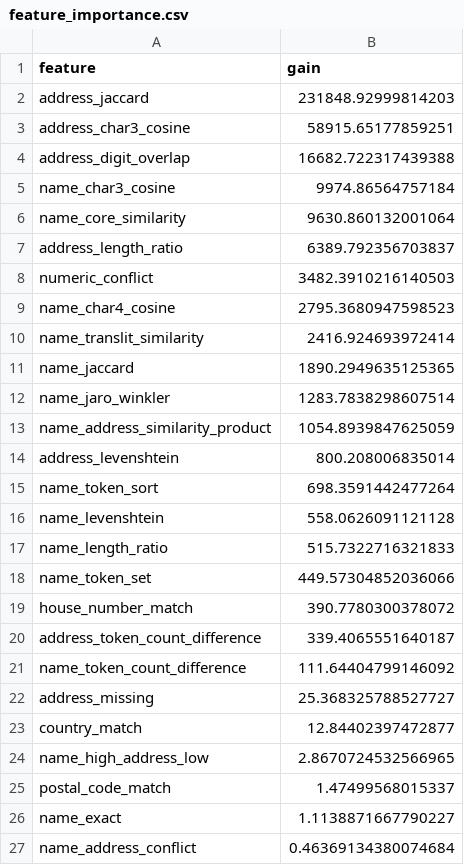
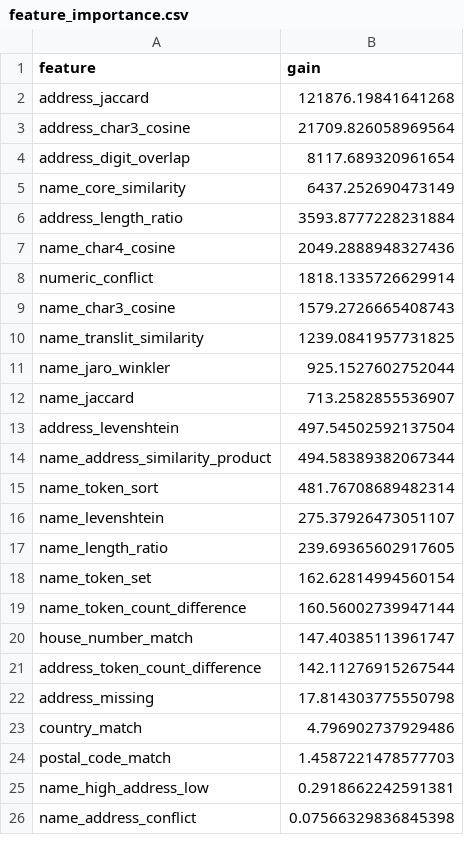
Before and after one commit to girinath01/amazon-ml-challenge, a CSV file: Akatsuki/reports/feature_importance.csv, drawn as a sheet; only a part is shown; the diff covers the shown part only.

```diff
--- a/Akatsuki/reports/feature_importance.csv
+++ b/Akatsuki/reports/feature_importance.csv
@@ -1,27 +1,26 @@
 feature,gain
-address_jaccard,231848.92999814203
-address_char3_cosine,58915.65177859251
-address_digit_overlap,16682.722317439388
-name_char3_cosine,9974.86564757184
-name_core_similarity,9630.860132001064
-address_length_ratio,6389.792356703837
-numeric_conflict,3482.3910216140503
-name_char4_cosine,2795.3680947598523
-name_translit_similarity,2416.924693972414
-name_jaccard,1890.2949635125365
-name_jaro_winkler,1283.7838298607514
-name_address_similarity_product,1054.8939847625059
-address_levenshtein,800.208006835014
-name_token_sort,698.3591442477264
-name_levenshtein,558.0626091121128
-name_length_ratio,515.7322716321833
-name_token_set,449.57304852036066
-house_number_match,390.7780300378072
-address_token_count_difference,339.4065551640187
-name_token_count_difference,111.64404799146092
-address_missing,25.368325788527727
-country_match,12.84402397472877
-name_high_address_low,2.8670724532566965
-postal_code_match,1.47499568015337
-name_exact,1.1138871667790227
-name_address_conflict,0.46369134380074684
+address_jaccard,121876.19841641268
+address_char3_cosine,21709.826058969564
+address_digit_overlap,8117.689320961654
+name_core_similarity,6437.252690473149
+address_length_ratio,3593.8777228231884
+name_char4_cosine,2049.2888948327436
+numeric_conflict,1818.1335726629914
+name_char3_cosine,1579.2726665408743
+name_translit_similarity,1239.0841957731825
+name_jaro_winkler,925.1527602752044
+name_jaccard,713.2582855536907
+address_levenshtein,497.54502592137504
+name_address_similarity_product,494.58389382067344
+name_token_sort,481.76708689482314
+name_levenshtein,275.37926473051107
+name_length_ratio,239.69365602917605
+name_token_set,162.62814994560154
+name_token_count_difference,160.56002739947144
+house_number_match,147.40385113961747
+address_token_count_difference,142.11276915267544
+address_missing,17.814303775550798
+country_match,4.796902737929486
+postal_code_match,1.4587221478577703
+name_high_address_low,0.2918662242591381
+name_address_conflict,0.07566329836845398
```
Also changed, not shown: 1 added row elsewhere in this file, 7 other files.
